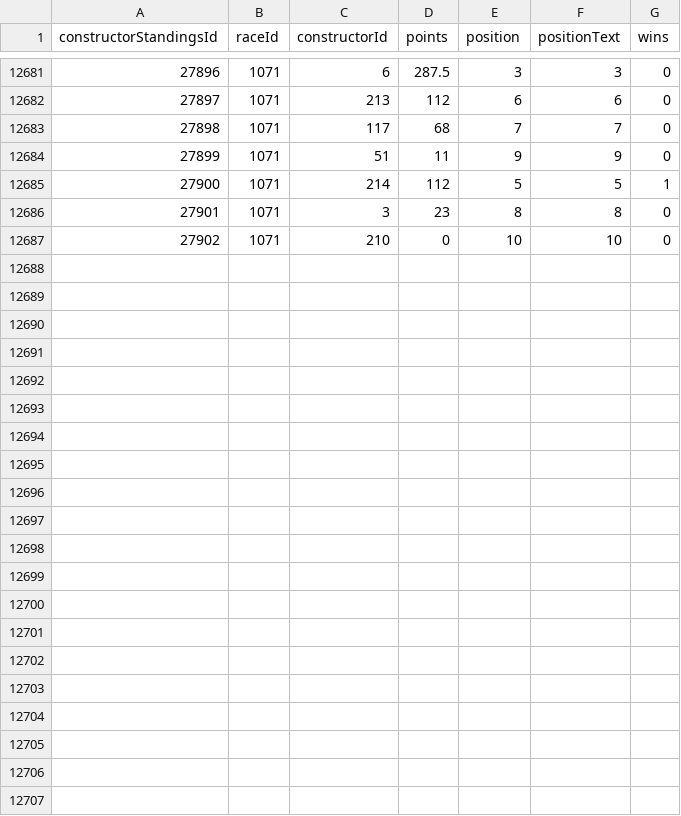
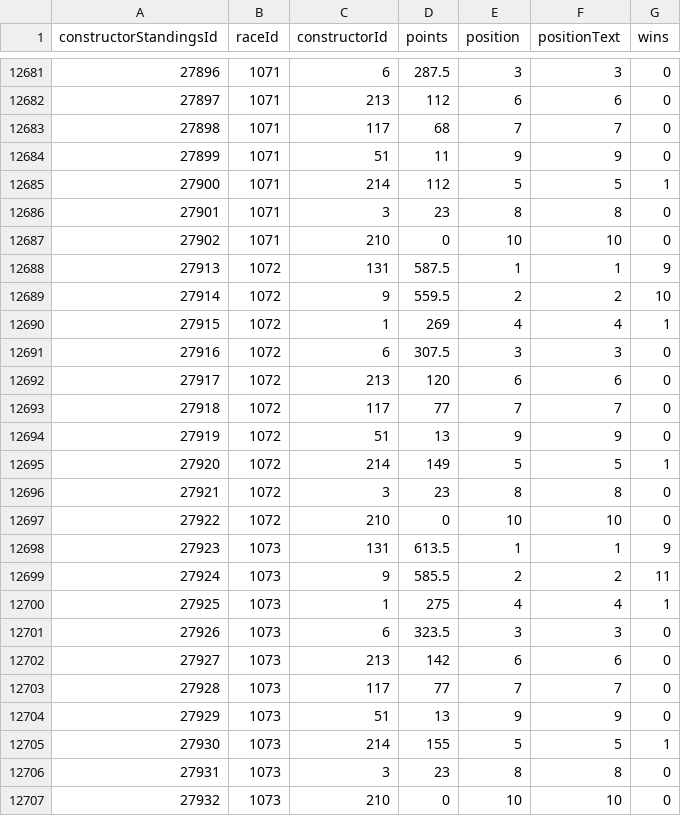
Before and after one commit to mariuscaptari/machine-learning-coursework, a CSV file: data/raw/constructor_standings.csv, drawn as a sheet; only a part is shown, gaps mark what is left out.

```diff
--- a/data/raw/constructor_standings.csv
+++ b/data/raw/constructor_standings.csv
@@ -12687 +12687,21 @@ constructorStandingsId,raceId,constructorId,points,position,positionText,wins
 27902,1071,210,0,10,"10",0
+27913,1072,131,587.5,1,"1",9
+27914,1072,9,559.5,2,"2",10
+27915,1072,1,269,4,"4",1
+27916,1072,6,307.5,3,"3",0
+27917,1072,213,120,6,"6",0
+27918,1072,117,77,7,"7",0
+27919,1072,51,13,9,"9",0
+27920,1072,214,149,5,"5",1
+27921,1072,3,23,8,"8",0
+27922,1072,210,0,10,"10",0
+27923,1073,131,613.5,1,"1",9
+27924,1073,9,585.5,2,"2",11
+27925,1073,1,275,4,"4",1
+27926,1073,6,323.5,3,"3",0
+27927,1073,213,142,6,"6",0
+27928,1073,117,77,7,"7",0
+27929,1073,51,13,9,"9",0
+27930,1073,214,155,5,"5",1
+27931,1073,3,23,8,"8",0
+27932,1073,210,0,10,"10",0
```
Also changed, not shown: data/raw/constructor_results.csv, data/raw/driver_standings.csv, 5 other files.
